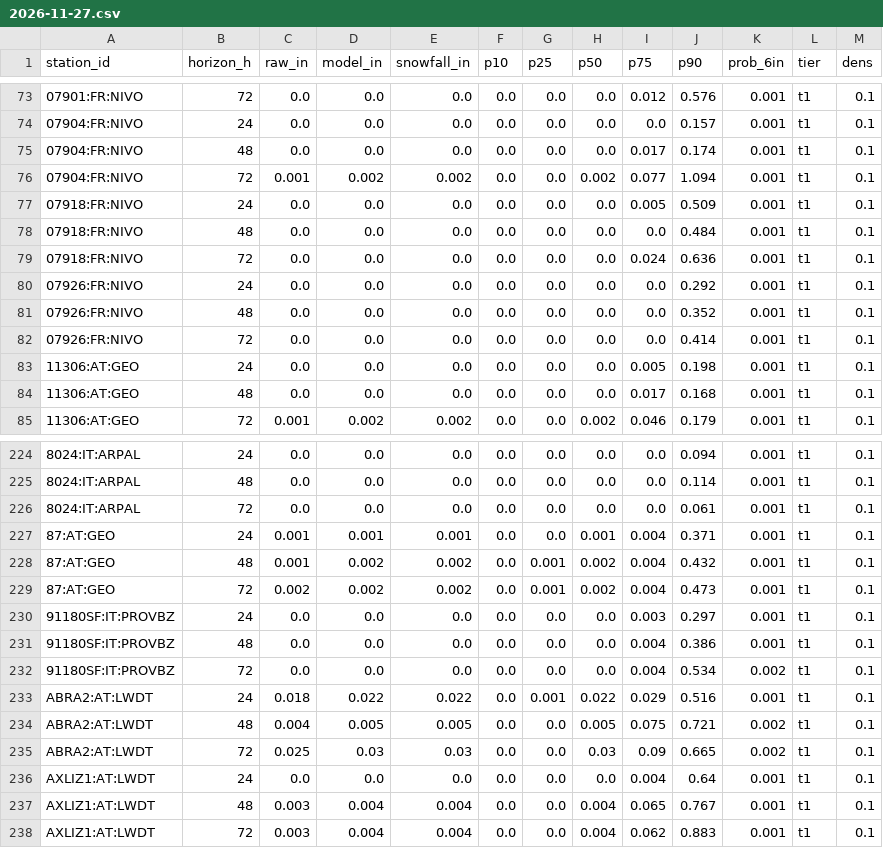
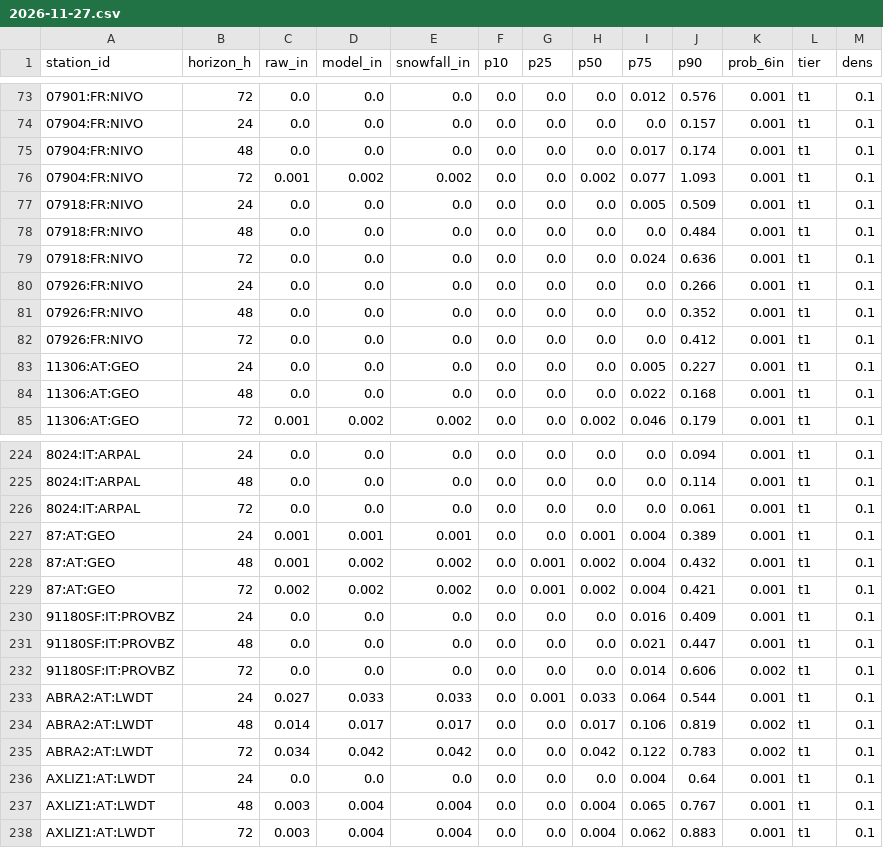
Before and after one commit to andrewnakas/open-powder-ml, a CSV file: history/alps/2026-11-27.csv, drawn as a sheet; only a part is shown, gaps mark what is left out; the diff covers the shown part only.

```diff
--- a/history/alps/2026-11-27.csv
+++ b/history/alps/2026-11-27.csv
@@ -75,3 +75,3 @@ station_id,horizon_h,raw_in,model_in,snowfall_in,p10,p25,p50,p75,p90,prob_6in,ti
 07904:FR:NIVO,48,0.0,0.0,0.0,0.0,0.0,0.0,0.017,0.174,0.001,t1,0.1
-07904:FR:NIVO,72,0.001,0.002,0.002,0.0,0.0,0.002,0.077,1.094,0.001,t1,0.1
+07904:FR:NIVO,72,0.001,0.002,0.002,0.0,0.0,0.002,0.077,1.093,0.001,t1,0.1
 07918:FR:NIVO,24,0.0,0.0,0.0,0.0,0.0,0.0,0.005,0.509,0.001,t1,0.1
@@ -79,7 +79,7 @@ station_id,horizon_h,raw_in,model_in,snowfall_in,p10,p25,p50,p75,p90,prob_6in,ti
 07918:FR:NIVO,72,0.0,0.0,0.0,0.0,0.0,0.0,0.024,0.636,0.001,t1,0.1
-07926:FR:NIVO,24,0.0,0.0,0.0,0.0,0.0,0.0,0.0,0.292,0.001,t1,0.1
+07926:FR:NIVO,24,0.0,0.0,0.0,0.0,0.0,0.0,0.0,0.266,0.001,t1,0.1
 07926:FR:NIVO,48,0.0,0.0,0.0,0.0,0.0,0.0,0.0,0.352,0.001,t1,0.1
-07926:FR:NIVO,72,0.0,0.0,0.0,0.0,0.0,0.0,0.0,0.414,0.001,t1,0.1
-11306:AT:GEO,24,0.0,0.0,0.0,0.0,0.0,0.0,0.005,0.198,0.001,t1,0.1
-11306:AT:GEO,48,0.0,0.0,0.0,0.0,0.0,0.0,0.017,0.168,0.001,t1,0.1
+07926:FR:NIVO,72,0.0,0.0,0.0,0.0,0.0,0.0,0.0,0.412,0.001,t1,0.1
+11306:AT:GEO,24,0.0,0.0,0.0,0.0,0.0,0.0,0.005,0.227,0.001,t1,0.1
+11306:AT:GEO,48,0.0,0.0,0.0,0.0,0.0,0.0,0.022,0.168,0.001,t1,0.1
 11306:AT:GEO,72,0.001,0.002,0.002,0.0,0.0,0.002,0.046,0.179,0.001,t1,0.1
@@ -226,11 +226,11 @@ station_id,horizon_h,raw_in,model_in,snowfall_in,p10,p25,p50,p75,p90,prob_6in,ti
 8024:IT:ARPAL,72,0.0,0.0,0.0,0.0,0.0,0.0,0.0,0.061,0.001,t1,0.1
-87:AT:GEO,24,0.001,0.001,0.001,0.0,0.0,0.001,0.004,0.371,0.001,t1,0.1
+87:AT:GEO,24,0.001,0.001,0.001,0.0,0.0,0.001,0.004,0.389,0.001,t1,0.1
 87:AT:GEO,48,0.001,0.002,0.002,0.0,0.001,0.002,0.004,0.432,0.001,t1,0.1
-87:AT:GEO,72,0.002,0.002,0.002,0.0,0.001,0.002,0.004,0.473,0.001,t1,0.1
-91180SF:IT:PROVBZ,24,0.0,0.0,0.0,0.0,0.0,0.0,0.003,0.297,0.001,t1,0.1
-91180SF:IT:PROVBZ,48,0.0,0.0,0.0,0.0,0.0,0.0,0.004,0.386,0.001,t1,0.1
-91180SF:IT:PROVBZ,72,0.0,0.0,0.0,0.0,0.0,0.0,0.004,0.534,0.002,t1,0.1
-ABRA2:AT:LWDT,24,0.018,0.022,0.022,0.0,0.001,0.022,0.029,0.516,0.001,t1,0.1
-ABRA2:AT:LWDT,48,0.004,0.005,0.005,0.0,0.0,0.005,0.075,0.721,0.002,t1,0.1
-ABRA2:AT:LWDT,72,0.025,0.03,0.03,0.0,0.0,0.03,0.09,0.665,0.002,t1,0.1
+87:AT:GEO,72,0.002,0.002,0.002,0.0,0.001,0.002,0.004,0.421,0.001,t1,0.1
+91180SF:IT:PROVBZ,24,0.0,0.0,0.0,0.0,0.0,0.0,0.016,0.409,0.001,t1,0.1
+91180SF:IT:PROVBZ,48,0.0,0.0,0.0,0.0,0.0,0.0,0.021,0.447,0.001,t1,0.1
+91180SF:IT:PROVBZ,72,0.0,0.0,0.0,0.0,0.0,0.0,0.014,0.606,0.002,t1,0.1
+ABRA2:AT:LWDT,24,0.027,0.033,0.033,0.0,0.001,0.033,0.064,0.544,0.001,t1,0.1
+ABRA2:AT:LWDT,48,0.014,0.017,0.017,0.0,0.0,0.017,0.106,0.819,0.002,t1,0.1
+ABRA2:AT:LWDT,72,0.034,0.042,0.042,0.0,0.0,0.042,0.122,0.783,0.002,t1,0.1
 AXLIZ1:AT:LWDT,24,0.0,0.0,0.0,0.0,0.0,0.0,0.004,0.64,0.001,t1,0.1
```
Also changed, not shown: 113 edited cells elsewhere in this file, history/nordic/2026-11-27.csv, history/observers/2026-11-27.csv, 8 other files.
